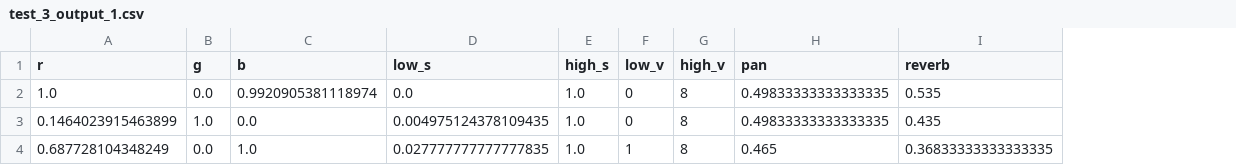
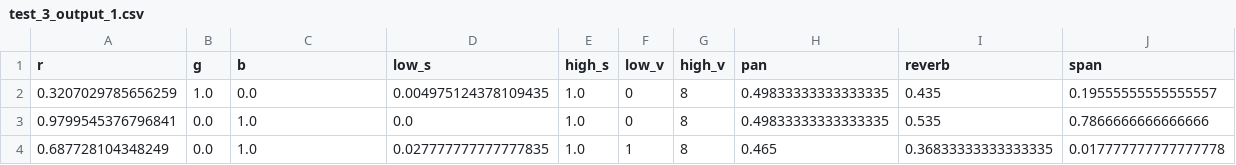
Before and after one commit to Alvf/Synesthesis_Liu_Shi, a CSV file: data/test_3_output_1.csv, drawn as a sheet; removed rows and columns are numbered as before the commit, all else as after; the diff names each change by its address in the sheet, - before the commit and + after, or states it on an @@ line.

Commit message:
added code for span

```diff
--- a/data/test_3_output_1.csv
+++ b/data/test_3_output_1.csv
+column J (span), row 2: 0.19555555555555557; row 4: 0.017777777777777778
-row 2: 1.0 | 0.0 | 0.9920905381118974 | 0.0 | 1.0 | 0 | 8 | 0.49833333333333335 | 0.535
-A2 (r): 0.1464023915463899
+A2 (r): 0.3207029785656259
+row 3: 0.9799545376796841 | 0.0 | 1.0 | 0.0 | 1.0 | 0 | 8 | 0.49833333333333335 | 0.535 | 0.7866666666666666
```
Also changed, not shown: data/test_1_output_1.csv, data/test_2_output_1.csv, 1 other file.
